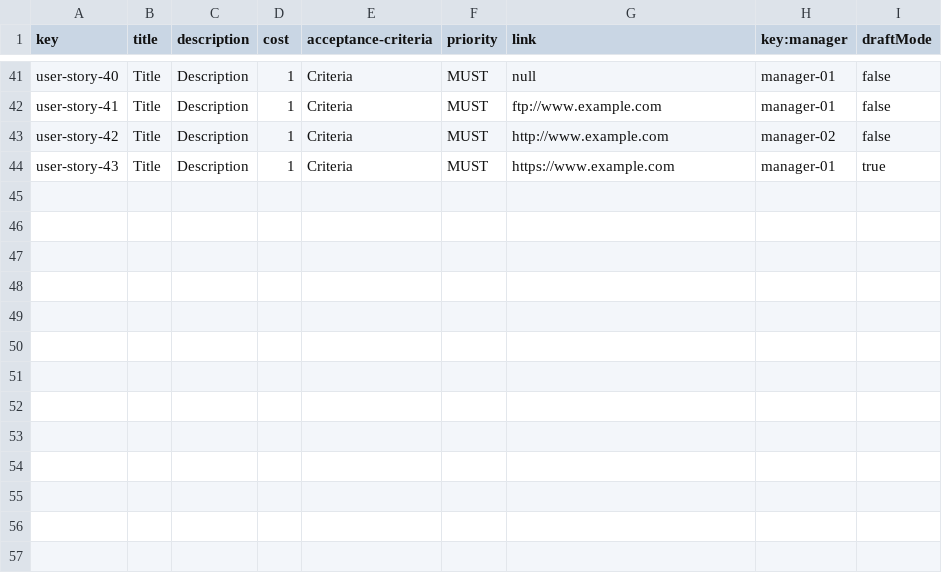
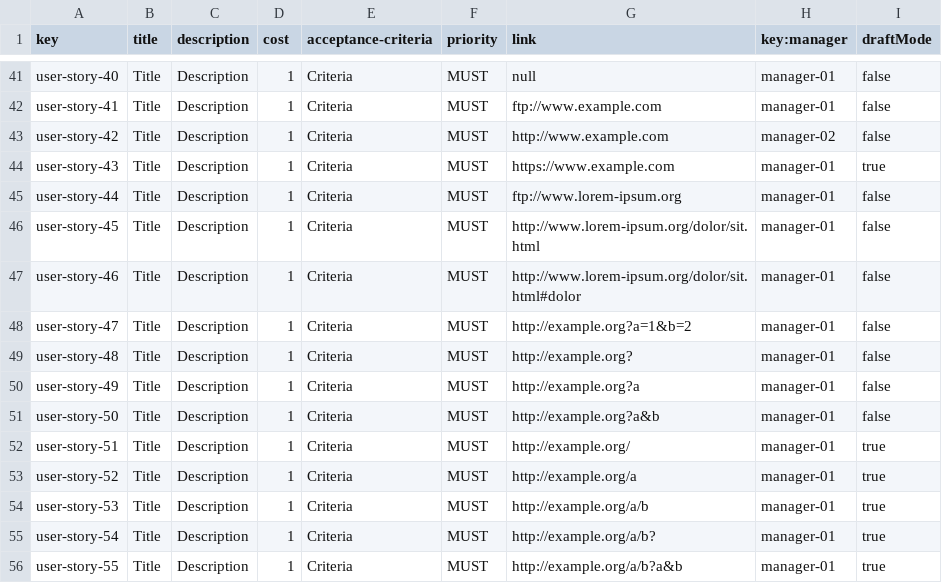
Before and after one commit to karyouben/Acme-SF-D04, a CSV file: src/main/webapp/WEB-INF/resources/sample-data/user-story.csv, drawn as a sheet; only a part is shown, gaps mark what is left out; the diff names each change by its address in the sheet, - before the commit and + after, or states it on an @@ line.

```diff
--- a/src/main/webapp/WEB-INF/resources/sample-data/user-story.csv
+++ b/src/main/webapp/WEB-INF/resources/sample-data/user-story.csv
+row 45: user-story-44 | Title | Description | 1 | Criteria | MUST | ftp://www.lorem-ipsum.org | manager-01 | false
+row 46: user-story-45 | Title | Description | 1 | Criteria | MUST | http://www.lorem-ipsum.org/dolor/sit.html | manager-01 | false
+row 47: user-story-46 | Title | Description | 1 | Criteria | MUST | http://www.lorem-ipsum.org/dolor/sit.html#dolor | manager-01 | false
+row 48: user-story-47 | Title | Description | 1 | Criteria | MUST | http://example.org?a=1&b=2 | manager-01 | false
+row 49: user-story-48 | Title | Description | 1 | Criteria | MUST | http://example.org? | manager-01 | false
+row 50: user-story-49 | Title | Description | 1 | Criteria | MUST | http://example.org?a | manager-01 | false
+row 51: user-story-50 | Title | Description | 1 | Criteria | MUST | http://example.org?a&b | manager-01 | false
+row 52: user-story-51 | Title | Description | 1 | Criteria | MUST | http://example.org/ | manager-01 | true
+row 53: user-story-52 | Title | Description | 1 | Criteria | MUST | http://example.org/a | manager-01 | true
+row 54: user-story-53 | Title | Description | 1 | Criteria | MUST | http://example.org/a/b | manager-01 | true
+row 55: user-story-54 | Title | Description | 1 | Criteria | MUST | http://example.org/a/b? | manager-01 | true
+row 56: user-story-55 | Title | Description | 1 | Criteria | MUST | http://example.org/a/b?a&b | manager-01 | true
```
Also changed, not shown: src/main/webapp/WEB-INF/resources/sample-data/banner.csv, src/main/webapp/WEB-INF/resources/sample-data/project.csv, 54 other files.
